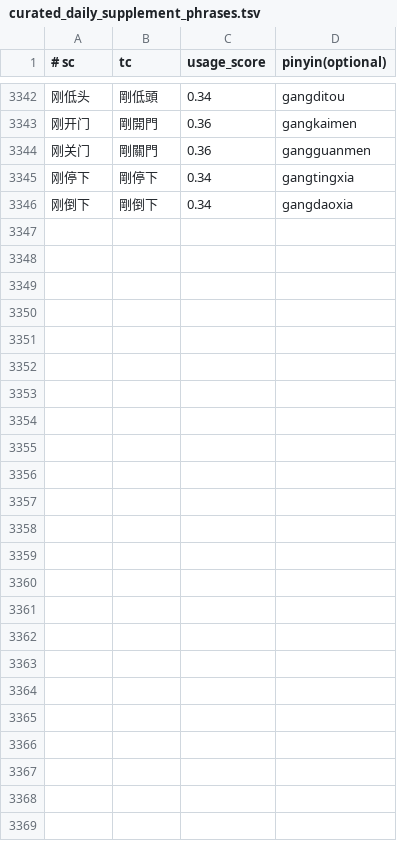
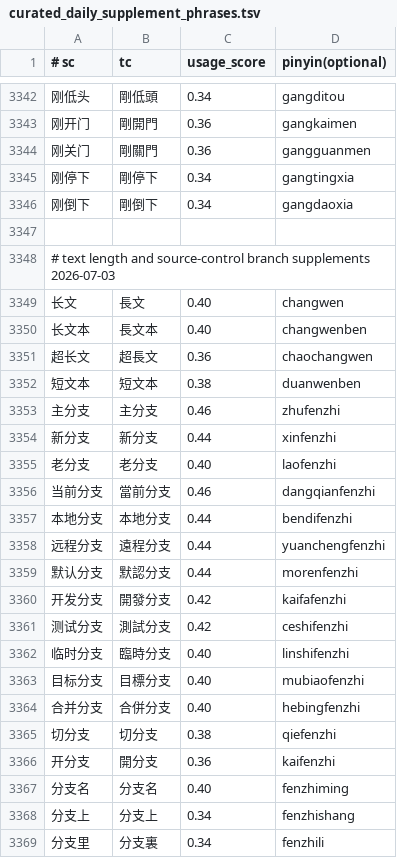
Before and after one commit to shenmin/cassotis-lexicon, a TSV file: manifests/curated_daily_supplement_phrases.tsv, drawn as a sheet; only a part is shown, gaps mark what is left out.

Commit message:
Update daily lexicon and query path priors

```diff
--- a/manifests/curated_daily_supplement_phrases.tsv
+++ b/manifests/curated_daily_supplement_phrases.tsv
@@ -3346 +3346,24 @@
 刚倒下	剛倒下	0.34	gangdaoxia
+
+# text length and source-control branch supplements 2026-07-03
+长文	長文	0.40	changwen
+长文本	長文本	0.40	changwenben
+超长文	超長文	0.36	chaochangwen
+短文本	短文本	0.38	duanwenben
+主分支	主分支	0.46	zhufenzhi
+新分支	新分支	0.44	xinfenzhi
+老分支	老分支	0.40	laofenzhi
+当前分支	當前分支	0.46	dangqianfenzhi
+本地分支	本地分支	0.44	bendifenzhi
+远程分支	遠程分支	0.44	yuanchengfenzhi
+默认分支	默認分支	0.44	morenfenzhi
+开发分支	開發分支	0.42	kaifafenzhi
+测试分支	測試分支	0.42	ceshifenzhi
+临时分支	臨時分支	0.40	linshifenzhi
+目标分支	目標分支	0.40	mubiaofenzhi
+合并分支	合併分支	0.40	hebingfenzhi
+切分支	切分支	0.38	qiefenzhi
+开分支	開分支	0.36	kaifenzhi
+分支名	分支名	0.40	fenzhiming
+分支上	分支上	0.34	fenzhishang
+分支里	分支裏	0.34	fenzhili
```
Also changed, not shown: manifests/curated_daily_phrases.tsv, 10 other files.
